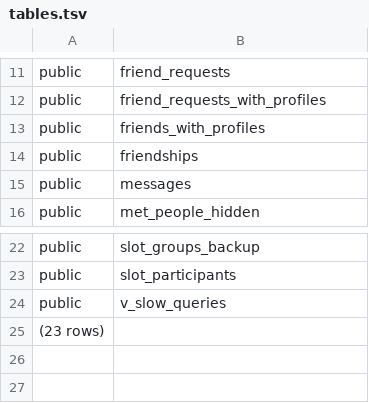
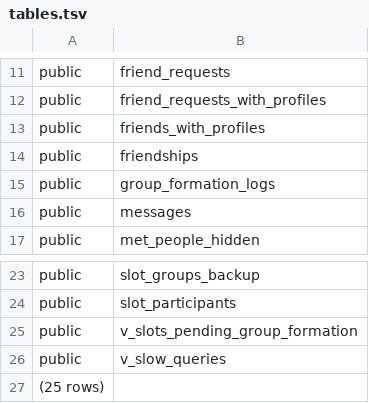
Before and after one commit to firebreize-leboss/Code_Realmeet, a TSV file: SUPABASE_REPORT_GLOBAL/introspection/tables.tsv, drawn as a sheet; only a part is shown, gaps mark what is left out.

```diff
--- a/SUPABASE_REPORT_GLOBAL/introspection/tables.tsv
+++ b/SUPABASE_REPORT_GLOBAL/introspection/tables.tsv
@@ -14,2 +14,3 @@ public	friends_with_profiles
 public	friendships
+public	group_formation_logs
 public	messages
@@ -23,3 +24,4 @@ public	slot_groups_backup
 public	slot_participants
+public	v_slots_pending_group_formation
 public	v_slow_queries
-(23 rows)
+(25 rows)
```
Also changed, not shown: SUPABASE_REPORT_GLOBAL/introspection/columns.tsv, SUPABASE_REPORT_GLOBAL/introspection/types.tsv, 5 other files.
